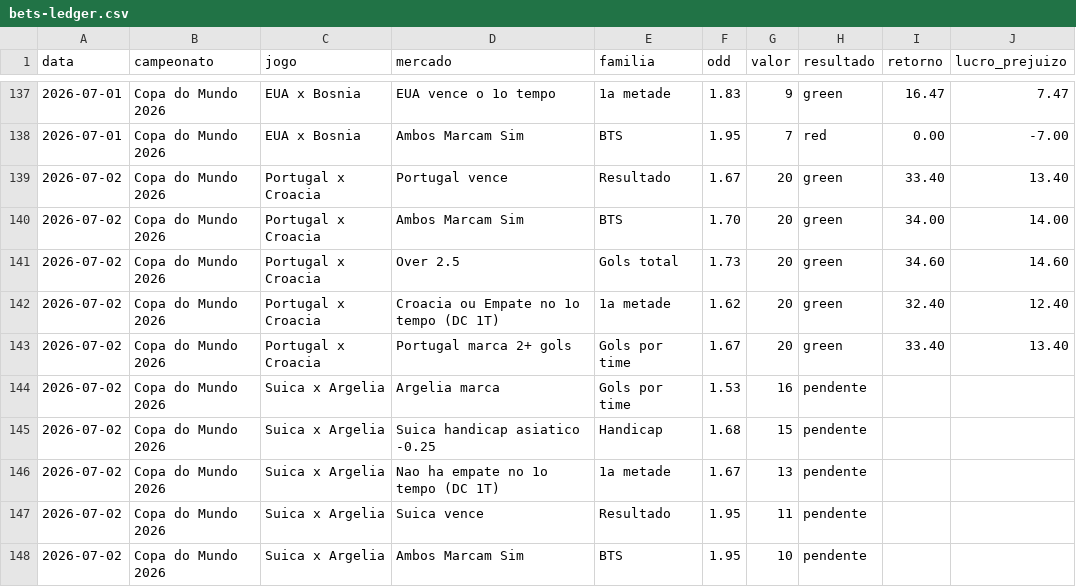
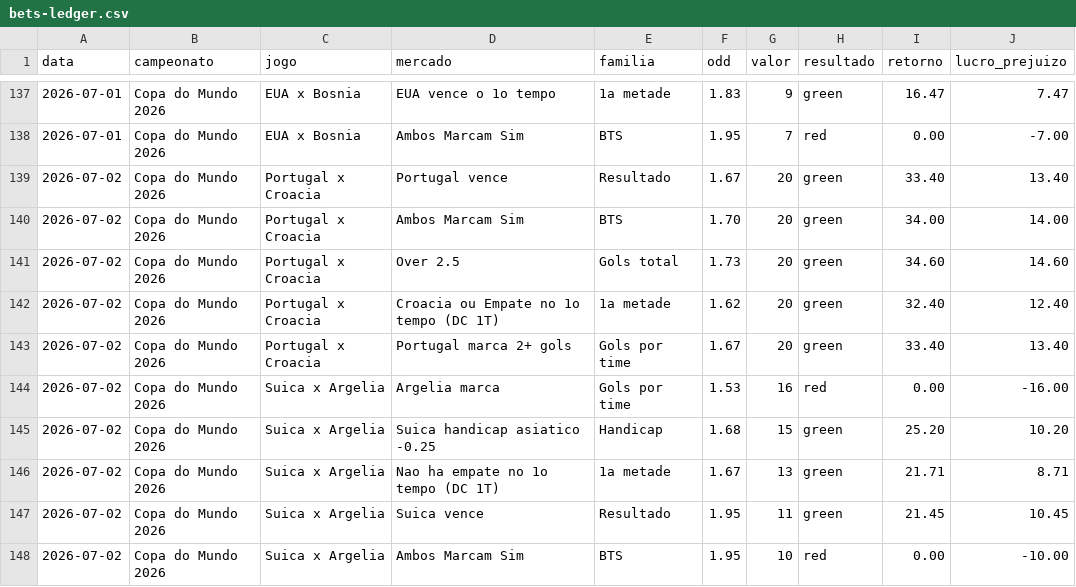
Before and after one commit to stivie77/bets-ledger2, a CSV file: bets-ledger.csv, drawn as a sheet; only a part is shown, gaps mark what is left out.

Commit message:
Resolve Suica 2x0 Argelia

```diff
--- a/bets-ledger.csv
+++ b/bets-ledger.csv
@@ -143,6 +143,6 @@ data,campeonato,jogo,mercado,familia,odd,valor,resultado,retorno,lucro_prejuizo
 2026-07-02,Copa do Mundo 2026,Portugal x Croacia,Portugal marca 2+ gols,Gols por time,1.67,20,green,33.40,13.40
-2026-07-02,Copa do Mundo 2026,Suica x Argelia,Argelia marca,Gols por time,1.53,16,pendente,,
-2026-07-02,Copa do Mundo 2026,Suica x Argelia,Suica handicap asiatico -0.25,Handicap,1.68,15,pendente,,
-2026-07-02,Copa do Mundo 2026,Suica x Argelia,Nao ha empate no 1o tempo (DC 1T),1a metade,1.67,13,pendente,,
-2026-07-02,Copa do Mundo 2026,Suica x Argelia,Suica vence,Resultado,1.95,11,pendente,,
-2026-07-02,Copa do Mundo 2026,Suica x Argelia,Ambos Marcam Sim,BTS,1.95,10,pendente,,
+2026-07-02,Copa do Mundo 2026,Suica x Argelia,Argelia marca,Gols por time,1.53,16,red,0.00,-16.00
+2026-07-02,Copa do Mundo 2026,Suica x Argelia,Suica handicap asiatico -0.25,Handicap,1.68,15,green,25.20,10.20
+2026-07-02,Copa do Mundo 2026,Suica x Argelia,Nao ha empate no 1o tempo (DC 1T),1a metade,1.67,13,green,21.71,8.71
+2026-07-02,Copa do Mundo 2026,Suica x Argelia,Suica vence,Resultado,1.95,11,green,21.45,10.45
+2026-07-02,Copa do Mundo 2026,Suica x Argelia,Ambos Marcam Sim,BTS,1.95,10,red,0.00,-10.00
```
